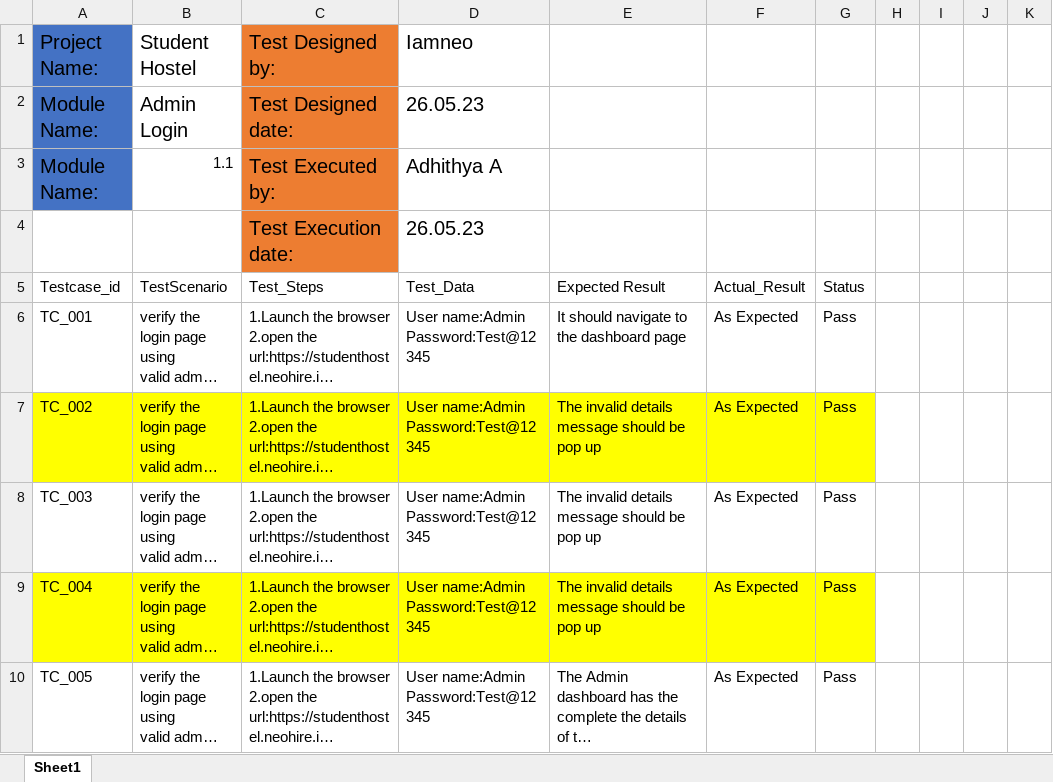
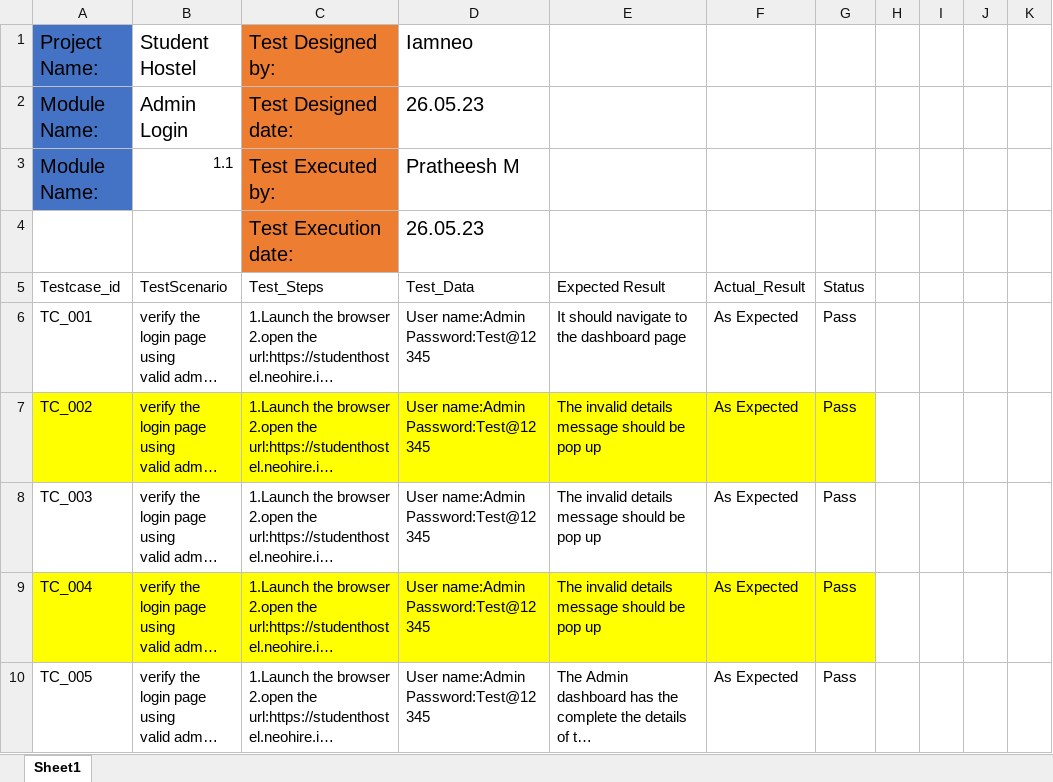
Before and after one commit to Pratheeeshskct/testing-portal-ex, an Excel workbook: DAY1/Book1.xlsx, sheet Sheet1, drawn as a sheet; only a part is shown; long unchanged cells end in …; values as stored, in another font and other column widths than the file's, no borders; the diff names each change by its address in the sheet, - before the commit and + after, or states it on an @@ line.

```diff
--- a/DAY1/Book1.xlsx (sheet Sheet1)
+++ b/DAY1/Book1.xlsx (sheet Sheet1)
-D3 (Test_Data): Adhithya A
+D3 (Test_Data): Pratheesh M
```
Also changed, not shown: 2 other files.
